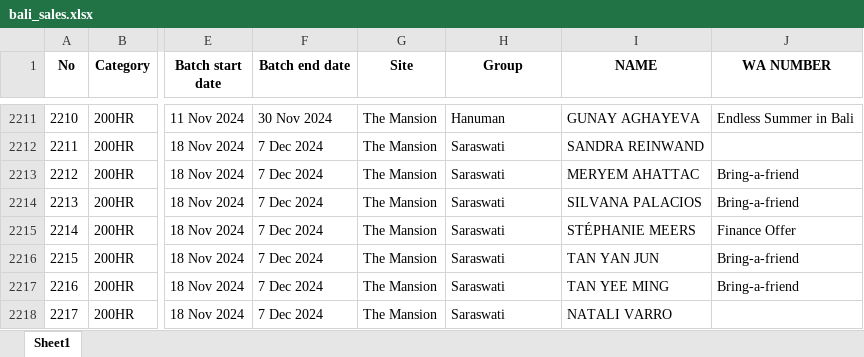
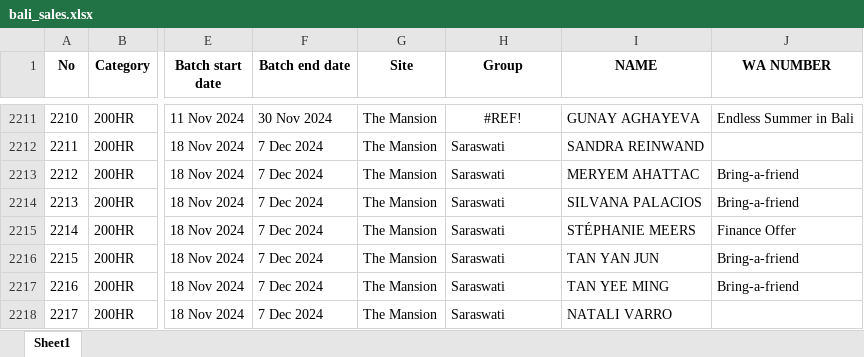
Before and after one commit to antoniusawe/sales-report, an Excel workbook: Bali data/bali_sales.xlsx, sheet Sheet1, drawn as a sheet; only a part is shown, gaps mark what is left out; values as stored, in another font and other column widths than the file's, no borders; the diff covers the shown part only; the diff names each change by its address in the sheet, - before the commit and + after, or states it on an @@ line.

```diff
--- a/Bali data/bali_sales.xlsx (sheet Sheet1)
+++ b/Bali data/bali_sales.xlsx (sheet Sheet1)
-H2211 alignment: left
+H2211 alignment: center
-H2211 (Group): Hanuman
+H2211 (Group): #REF!
```
Also changed, not shown: 52 edited cells and cell formats elsewhere in this sheet.
